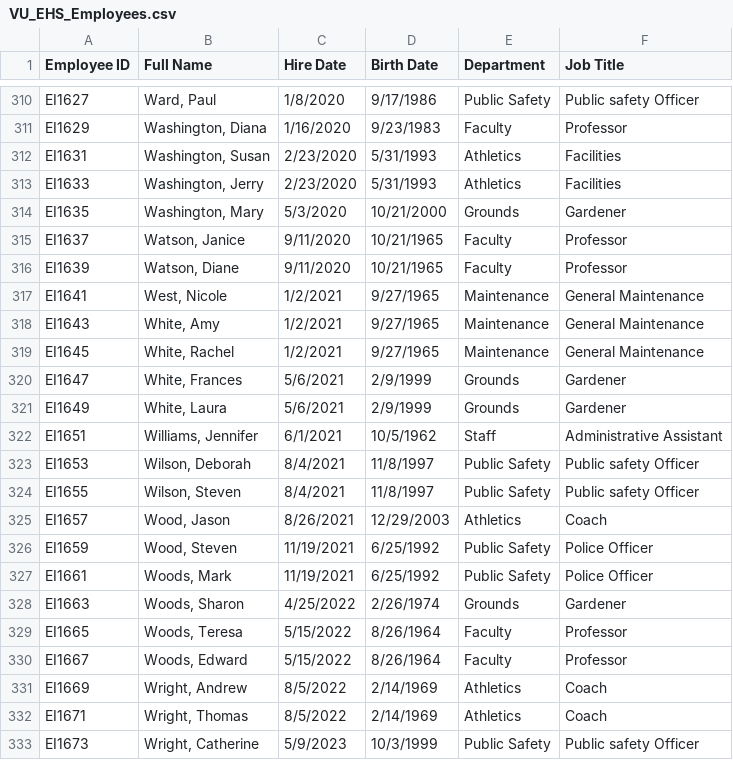
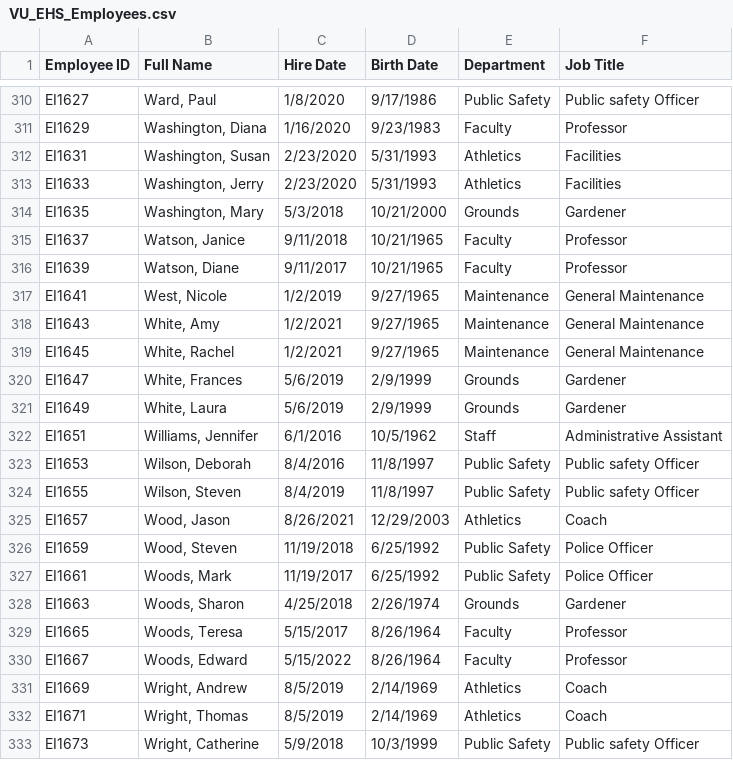
Before and after one commit to SueMcMetzger/BI, a CSV file: VU_EHS_Employees.csv, drawn as a sheet; only a part is shown, gaps mark what is left out.

Commit message:
Add files via upload

```diff
--- a/VU_EHS_Employees.csv
+++ b/VU_EHS_Employees.csv
@@ -313,21 +313,21 @@ EI1631,"Washington, Susan",2/23/2020,5/31/1993,Athletics,Facilities
 EI1633,"Washington, Jerry",2/23/2020,5/31/1993,Athletics,Facilities
-EI1635,"Washington, Mary",5/3/2020,10/21/2000,Grounds,Gardener
-EI1637,"Watson, Janice",9/11/2020,10/21/1965,Faculty,Professor
-EI1639,"Watson, Diane",9/11/2020,10/21/1965,Faculty,Professor
-EI1641,"West, Nicole",1/2/2021,9/27/1965,Maintenance,General Maintenance
+EI1635,"Washington, Mary",5/3/2018,10/21/2000,Grounds,Gardener
+EI1637,"Watson, Janice",9/11/2018,10/21/1965,Faculty,Professor
+EI1639,"Watson, Diane",9/11/2017,10/21/1965,Faculty,Professor
+EI1641,"West, Nicole",1/2/2019,9/27/1965,Maintenance,General Maintenance
 EI1643,"White, Amy",1/2/2021,9/27/1965,Maintenance,General Maintenance
 EI1645,"White, Rachel",1/2/2021,9/27/1965,Maintenance,General Maintenance
-EI1647,"White, Frances",5/6/2021,2/9/1999,Grounds,Gardener
-EI1649,"White, Laura",5/6/2021,2/9/1999,Grounds,Gardener
-EI1651,"Williams, Jennifer",6/1/2021,10/5/1962,Staff,Administrative Assistant
-EI1653,"Wilson, Deborah",8/4/2021,11/8/1997,Public Safety,Public safety Officer
-EI1655,"Wilson, Steven",8/4/2021,11/8/1997,Public Safety,Public safety Officer
+EI1647,"White, Frances",5/6/2019,2/9/1999,Grounds,Gardener
+EI1649,"White, Laura",5/6/2019,2/9/1999,Grounds,Gardener
+EI1651,"Williams, Jennifer",6/1/2016,10/5/1962,Staff,Administrative Assistant
+EI1653,"Wilson, Deborah",8/4/2016,11/8/1997,Public Safety,Public safety Officer
+EI1655,"Wilson, Steven",8/4/2019,11/8/1997,Public Safety,Public safety Officer
 EI1657,"Wood, Jason",8/26/2021,12/29/2003,Athletics,Coach
-EI1659,"Wood, Steven",11/19/2021,6/25/1992,Public Safety,Police Officer
-EI1661,"Woods, Mark",11/19/2021,6/25/1992,Public Safety,Police Officer
-EI1663,"Woods, Sharon",4/25/2022,2/26/1974,Grounds,Gardener
-EI1665,"Woods, Teresa",5/15/2022,8/26/1964,Faculty,Professor
+EI1659,"Wood, Steven",11/19/2018,6/25/1992,Public Safety,Police Officer
+EI1661,"Woods, Mark",11/19/2017,6/25/1992,Public Safety,Police Officer
+EI1663,"Woods, Sharon",4/25/2018,2/26/1974,Grounds,Gardener
+EI1665,"Woods, Teresa",5/15/2017,8/26/1964,Faculty,Professor
 EI1667,"Woods, Edward",5/15/2022,8/26/1964,Faculty,Professor
-EI1669,"Wright, Andrew",8/5/2022,2/14/1969,Athletics,Coach
-EI1671,"Wright, Thomas",8/5/2022,2/14/1969,Athletics,Coach
-EI1673,"Wright, Catherine",5/9/2023,10/3/1999,Public Safety,Public safety Officer
+EI1669,"Wright, Andrew",8/5/2019,2/14/1969,Athletics,Coach
+EI1671,"Wright, Thomas",8/5/2019,2/14/1969,Athletics,Coach
+EI1673,"Wright, Catherine",5/9/2018,10/3/1999,Public Safety,Public safety Officer
```
